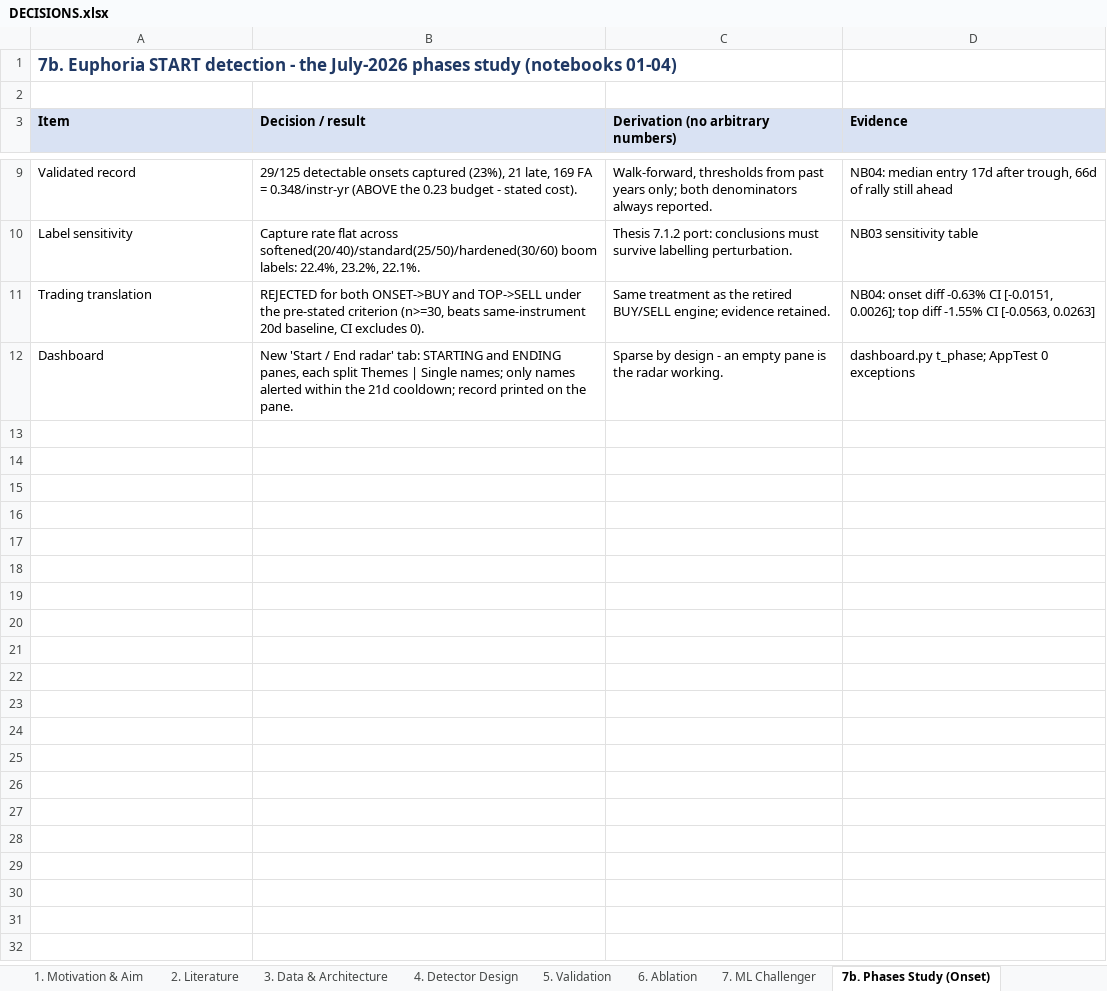
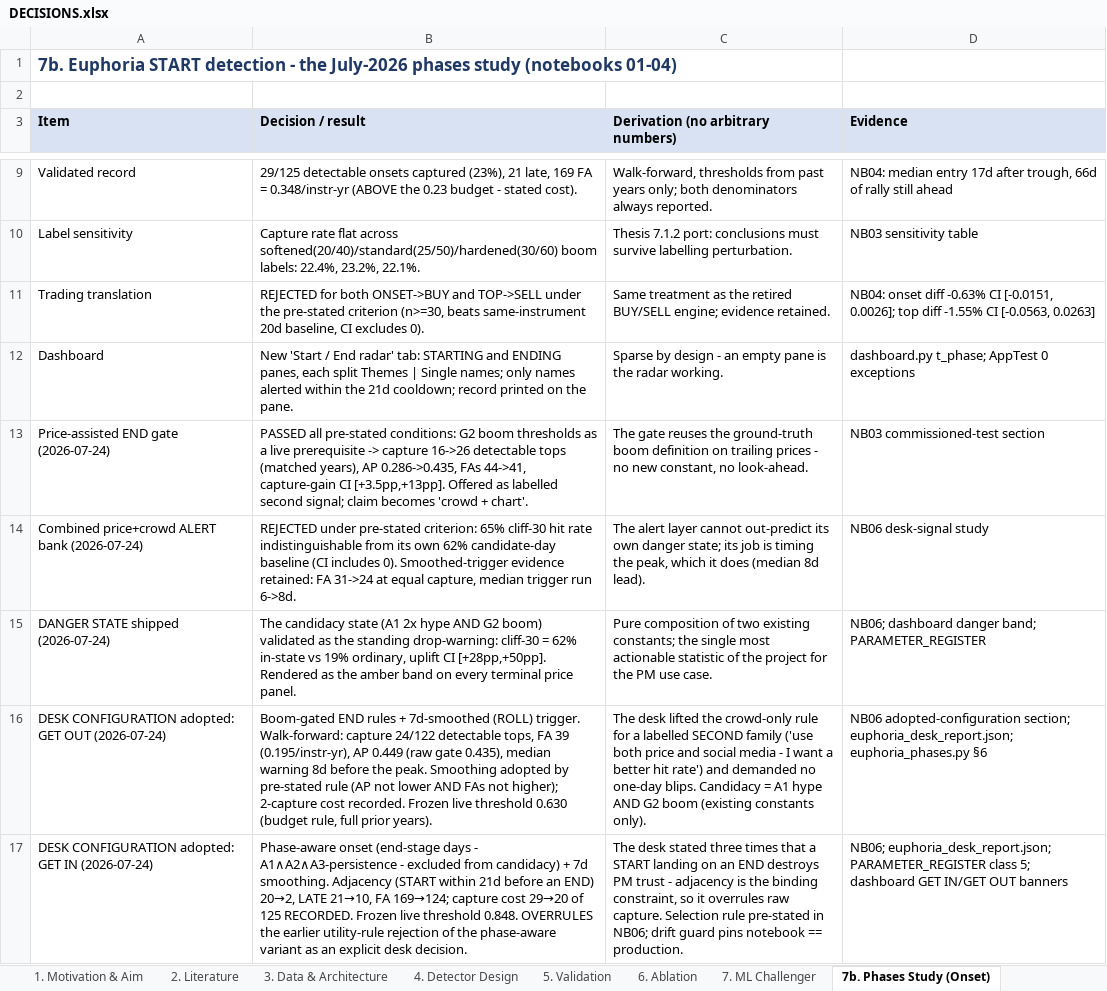
Before and after one commit to alexbrownian/retailAPOLLO, an Excel workbook: docs/DECISIONS.xlsx, sheet 7b. Phases Study (Onset), drawn as a sheet; only a part is shown, gaps mark what is left out; values as stored, in another font and other column widths than the file's, no borders; the diff names each change by its address in the sheet, - before the commit and + after, or states it on an @@ line.

Commit message:
pretty good actually [ euphoria v1]

```diff
--- a/docs/DECISIONS.xlsx (sheet 7b. Phases Study (Onset))
+++ b/docs/DECISIONS.xlsx (sheet 7b. Phases Study (Onset))
+row 13: Price-assisted END gate (2026-07-24) | PASSED all pre-stated conditions: G2 boom thresholds as a live prerequisite -> capture 16->26 detectable tops (matched years), AP 0.286->0.435, FAs 44->41, capture-gain CI [+3.5pp,+13pp]. Offered as labelled second signal; claim becomes 'crowd + chart'. | The gate reuses the ground-truth boom definition on trailing prices - no new constant, no look-ahead. | NB03 commissioned-test section
+row 14: Combined price+crowd ALERT bank (2026-07-24) | REJECTED under pre-stated criterion: 65% cliff-30 hit rate indistinguishable from its own 62% candidate-day baseline (CI includes 0). Smoothed-trigger evidence retained: FA 31->24 at equal capture, median trigger run 6->8d. | The alert layer cannot out-predict its own danger state; its job is timing the peak, which it does (median 8d lead). | NB06 desk-signal study
+row 15: DANGER STATE shipped (2026-07-24) | The candidacy state (A1 2x hype AND G2 boom) validated as the standing drop-warning: cliff-30 = 62% in-state vs 19% ordinary, uplift CI [+28pp,+50pp]. Rendered as the amber band on every terminal price panel. | Pure composition of two existing constants; the single most actionable statistic of the project for the PM use case. | NB06; dashboard danger band; PARAMETER_REGISTER
+row 16: DESK CONFIGURATION adopted: GET OUT (2026-07-24) | Boom-gated END rules + 7d-smoothed (ROLL) trigger. Walk-forward: capture 24/122 detectable tops, FA 39 (0.195/instr-yr), AP 0.449 (raw gate 0.435), median warning 8d before the peak. Smoothing adopted by pre-stated rule (AP not lower AND FAs not higher); 2-capture cost recorded. Frozen live threshold 0.630 (budget rule, full prior years). | The desk lifted the crowd-only rule for a labelled SECOND family ('use both price and social media - I want a better hit rate') and demanded no one-day blips. Candidacy = A1 hype AND G2 boom (existing constants only). | NB06 adopted-configuration section; euphoria_desk_report.json; euphoria_phases.py §6
+row 17: DESK CONFIGURATION adopted: GET IN (2026-07-24) | Phase-aware onset (end-stage days - A1∧A2∧A3-persistence - excluded from candidacy) + 7d smoothing. Adjacency (START within 21d before an END) 20→2, LATE 21→10, FA 169→124; capture cost 29→20 of 125 RECORDED. Frozen live threshold 0.848. OVERRULES the earlier utility-rule rejection of the phase-aware variant as an explicit desk decision. | The desk stated three times that a START landing on an END destroys PM trust - adjacency is the binding constraint, so it overrules raw capture. Selection rule pre-stated in NB06; drift guard pins notebook == production. | NB06; euphoria_desk_report.json; PARAMETER_REGISTER class 5; dashboard GET IN/GET OUT banners
```
Also changed, not shown: 13 other files.
